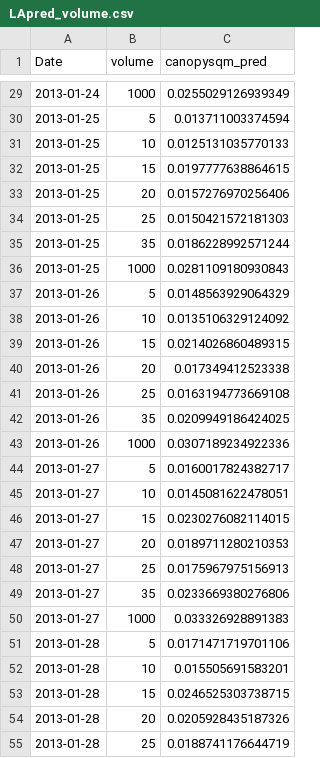
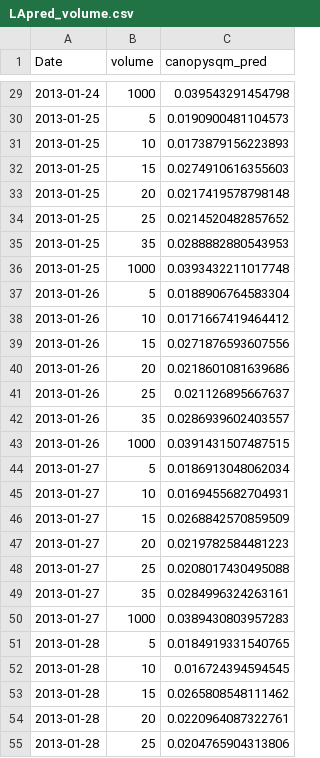
Before and after one commit to CourtneyCampany/EucPVE, a CSV file: calculated data/LApred_volume.csv, drawn as a sheet; only a part is shown, gaps mark what is left out; the diff covers the shown part only.

```diff
--- a/calculated data/LApred_volume.csv
+++ b/calculated data/LApred_volume.csv
@@ -29,27 +29,27 @@
-2013-01-24,1000,0.0255029126939349
-2013-01-25,5,0.013711003374594
-2013-01-25,10,0.0125131035770133
-2013-01-25,15,0.0197777638864615
-2013-01-25,20,0.0157276970256406
-2013-01-25,25,0.0150421572181303
-2013-01-25,35,0.0186228992571244
-2013-01-25,1000,0.0281109180930843
-2013-01-26,5,0.0148563929064329
-2013-01-26,10,0.0135106329124092
-2013-01-26,15,0.0214026860489315
-2013-01-26,20,0.017349412523338
-2013-01-26,25,0.0163194773669108
-2013-01-26,35,0.0209949186424025
-2013-01-26,1000,0.0307189234922336
-2013-01-27,5,0.0160017824382717
-2013-01-27,10,0.0145081622478051
-2013-01-27,15,0.0230276082114015
-2013-01-27,20,0.0189711280210353
-2013-01-27,25,0.0175967975156913
-2013-01-27,35,0.0233669380276806
-2013-01-27,1000,0.033326928891383
-2013-01-28,5,0.0171471719701106
-2013-01-28,10,0.015505691583201
-2013-01-28,15,0.0246525303738715
-2013-01-28,20,0.0205928435187326
-2013-01-28,25,0.0188741176644719
+2013-01-24,1000,0.039543291454798
+2013-01-25,5,0.0190900481104573
+2013-01-25,10,0.0173879156223893
+2013-01-25,15,0.0274910616355603
+2013-01-25,20,0.0217419578798148
+2013-01-25,25,0.0214520482857652
+2013-01-25,35,0.0288882880543953
+2013-01-25,1000,0.0393432211017748
+2013-01-26,5,0.0188906764583304
+2013-01-26,10,0.0171667419464412
+2013-01-26,15,0.0271876593607556
+2013-01-26,20,0.0218601081639686
+2013-01-26,25,0.021126895667637
+2013-01-26,35,0.0286939602403557
+2013-01-26,1000,0.0391431507487515
+2013-01-27,5,0.0186913048062034
+2013-01-27,10,0.0169455682704931
+2013-01-27,15,0.0268842570859509
+2013-01-27,20,0.0219782584481223
+2013-01-27,25,0.0208017430495088
+2013-01-27,35,0.0284996324263161
+2013-01-27,1000,0.0389430803957283
+2013-01-28,5,0.0184919331540765
+2013-01-28,10,0.016724394594545
+2013-01-28,15,0.0265808548111462
+2013-01-28,20,0.0220964087322761
+2013-01-28,25,0.0204765904313806
```
Also changed, not shown: 29 edited cells elsewhere in this file, calculated data/L#pred.csv, calculated data/LApred.csv, 11 other files.
